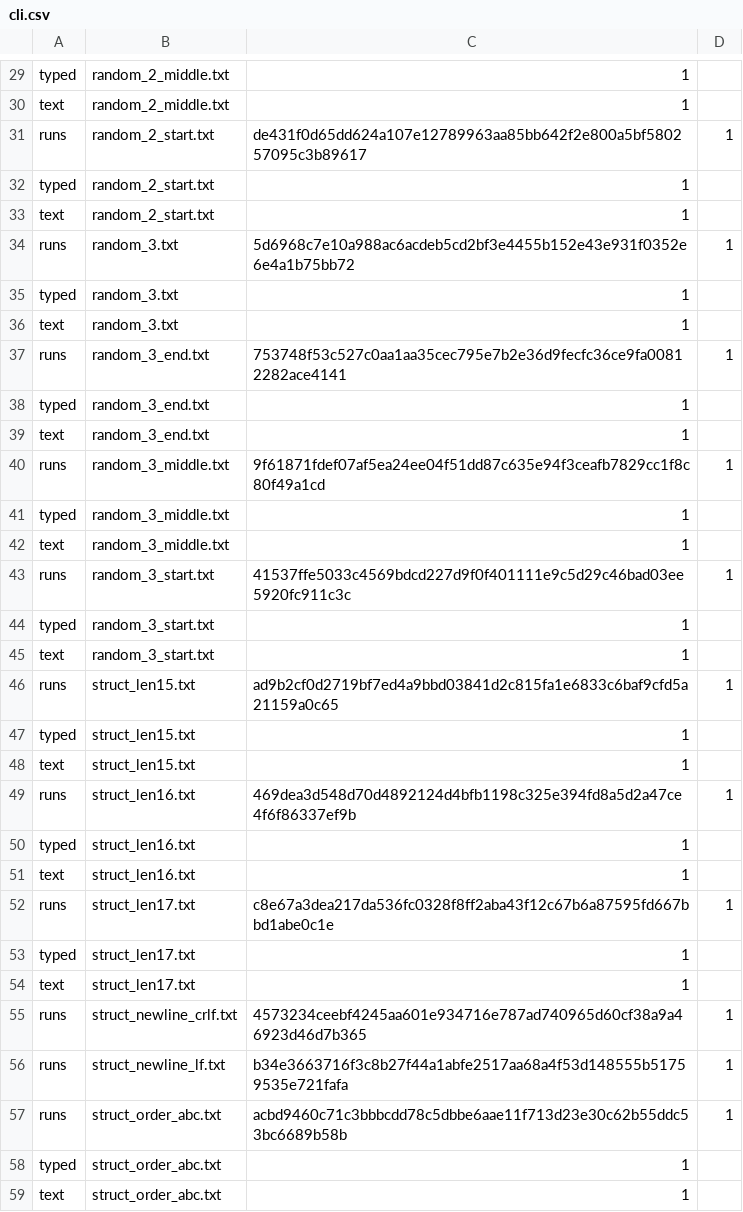
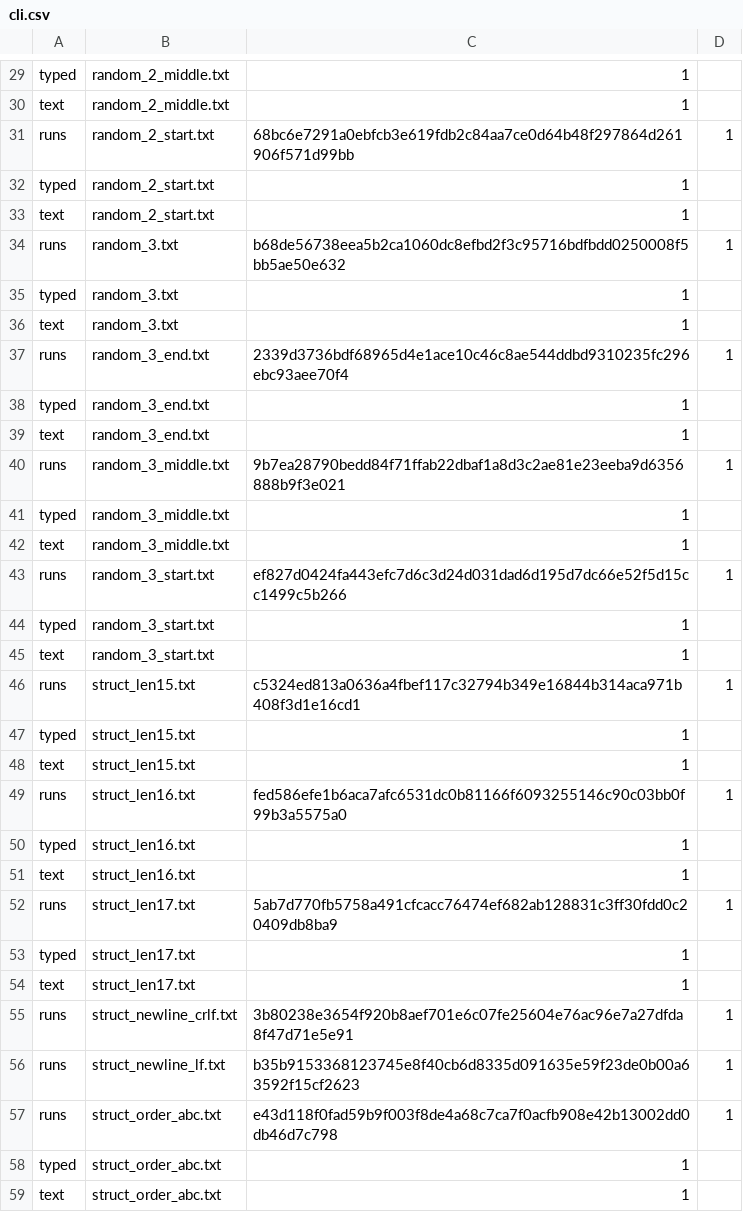
Before and after one commit to Mizerd/BGT_1, a CSV file: Joringis-no AI/results/raw/cli.csv, drawn as a sheet; only a part is shown, gaps mark what is left out; the diff covers the shown part only.

```diff
--- a/Joringis-no AI/results/raw/cli.csv
+++ b/Joringis-no AI/results/raw/cli.csv
@@ -30,29 +30,29 @@ typed,random_2_middle.txt,1
 text,random_2_middle.txt,1
-runs,random_2_start.txt,de431f0d65dd624a107e12789963aa85bb642f2e800a5bf580257095c3b89617,1
+runs,random_2_start.txt,68bc6e7291a0ebfcb3e619fdb2c84aa7ce0d64b48f297864d261906f571d99bb,1
 typed,random_2_start.txt,1
 text,random_2_start.txt,1
-runs,random_3.txt,5d6968c7e10a988ac6acdeb5cd2bf3e4455b152e43e931f0352e6e4a1b75bb72,1
+runs,random_3.txt,b68de56738eea5b2ca1060dc8efbd2f3c95716bdfbdd0250008f5bb5ae50e632,1
 typed,random_3.txt,1
 text,random_3.txt,1
-runs,random_3_end.txt,753748f53c527c0aa1aa35cec795e7b2e36d9fecfc36ce9fa00812282ace4141,1
+runs,random_3_end.txt,2339d3736bdf68965d4e1ace10c46c8ae544ddbd9310235fc296ebc93aee70f4,1
 typed,random_3_end.txt,1
 text,random_3_end.txt,1
-runs,random_3_middle.txt,9f61871fdef07af5ea24ee04f51dd87c635e94f3ceafb7829cc1f8c80f49a1cd,1
+runs,random_3_middle.txt,9b7ea28790bedd84f71ffab22dbaf1a8d3c2ae81e23eeba9d6356888b9f3e021,1
 typed,random_3_middle.txt,1
 text,random_3_middle.txt,1
-runs,random_3_start.txt,41537ffe5033c4569bdcd227d9f0f401111e9c5d29c46bad03ee5920fc911c3c,1
+runs,random_3_start.txt,ef827d0424fa443efc7d6c3d24d031dad6d195d7dc66e52f5d15cc1499c5b266,1
 typed,random_3_start.txt,1
 text,random_3_start.txt,1
-runs,struct_len15.txt,ad9b2cf0d2719bf7ed4a9bbd03841d2c815fa1e6833c6baf9cfd5a21159a0c65,1
+runs,struct_len15.txt,c5324ed813a0636a4fbef117c32794b349e16844b314aca971b408f3d1e16cd1,1
 typed,struct_len15.txt,1
 text,struct_len15.txt,1
-runs,struct_len16.txt,469dea3d548d70d4892124d4bfb1198c325e394fd8a5d2a47ce4f6f86337ef9b,1
+runs,struct_len16.txt,fed586efe1b6aca7afc6531dc0b81166f6093255146c90c03bb0f99b3a5575a0,1
 typed,struct_len16.txt,1
 text,struct_len16.txt,1
-runs,struct_len17.txt,c8e67a3dea217da536fc0328f8ff2aba43f12c67b6a87595fd667bbd1abe0c1e,1
+runs,struct_len17.txt,5ab7d770fb5758a491cfcacc76474ef682ab128831c3ff30fdd0c20409db8ba9,1
 typed,struct_len17.txt,1
 text,struct_len17.txt,1
-runs,struct_newline_crlf.txt,4573234ceebf4245aa601e934716e787ad740965d60cf38a9a46923d46d7b365,1
-runs,struct_newline_lf.txt,b34e3663716f3c8b27f44a1abfe2517aa68a4f53d148555b51759535e721fafa,1
-runs,struct_order_abc.txt,acbd9460c71c3bbbcdd78c5dbbe6aae11f713d23e30c62b55ddc53bc6689b58b,1
+runs,struct_newline_crlf.txt,3b80238e3654f920b8aef701e6c07fe25604e76ac96e7a27dfda8f47d71e5e91,1
+runs,struct_newline_lf.txt,b35b9153368123745e8f40cb6d8335d091635e59f23de0b00a63592f15cf2623,1
+runs,struct_order_abc.txt,e43d118f0fad59b9f003f8de4a68c7ca7f0acfb908e42b13002dd0db46d7c798,1
 typed,struct_order_abc.txt,1
```
Also changed, not shown: 23 edited cells elsewhere in this file, Joringis-no AI/results/raw/avalanche.csv, Joringis-no AI/results/raw/guess.csv, 23 other files.
